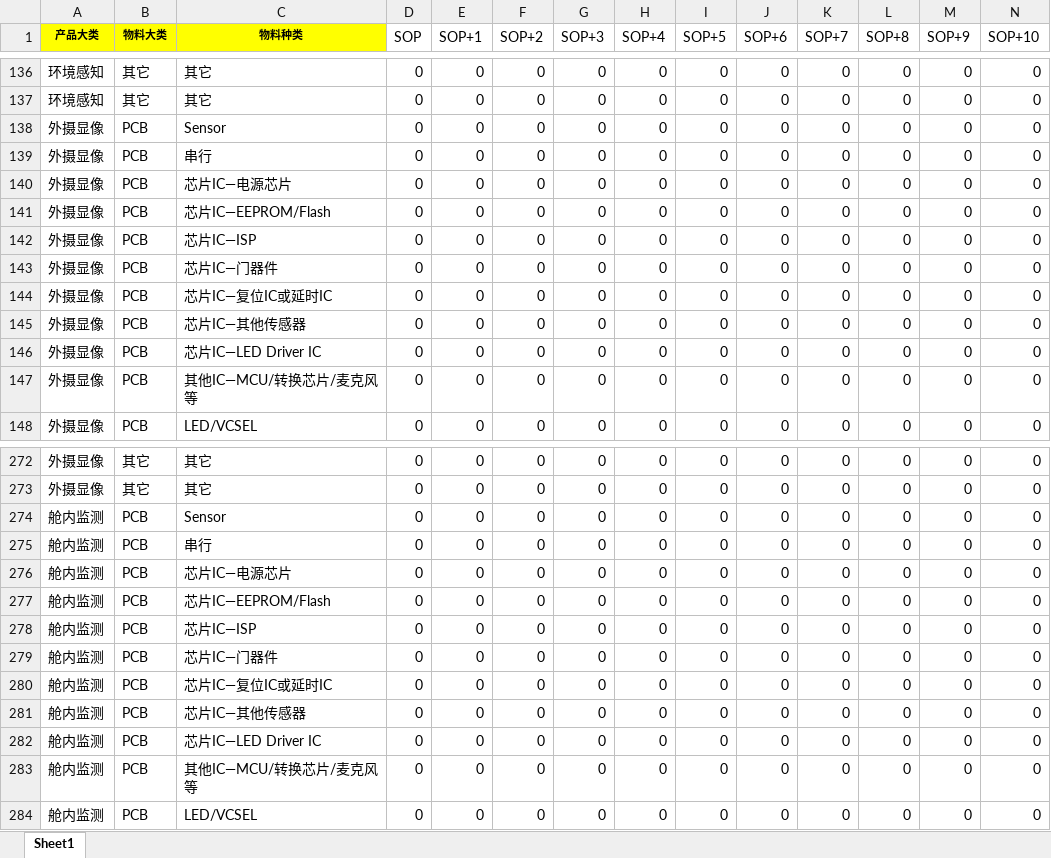
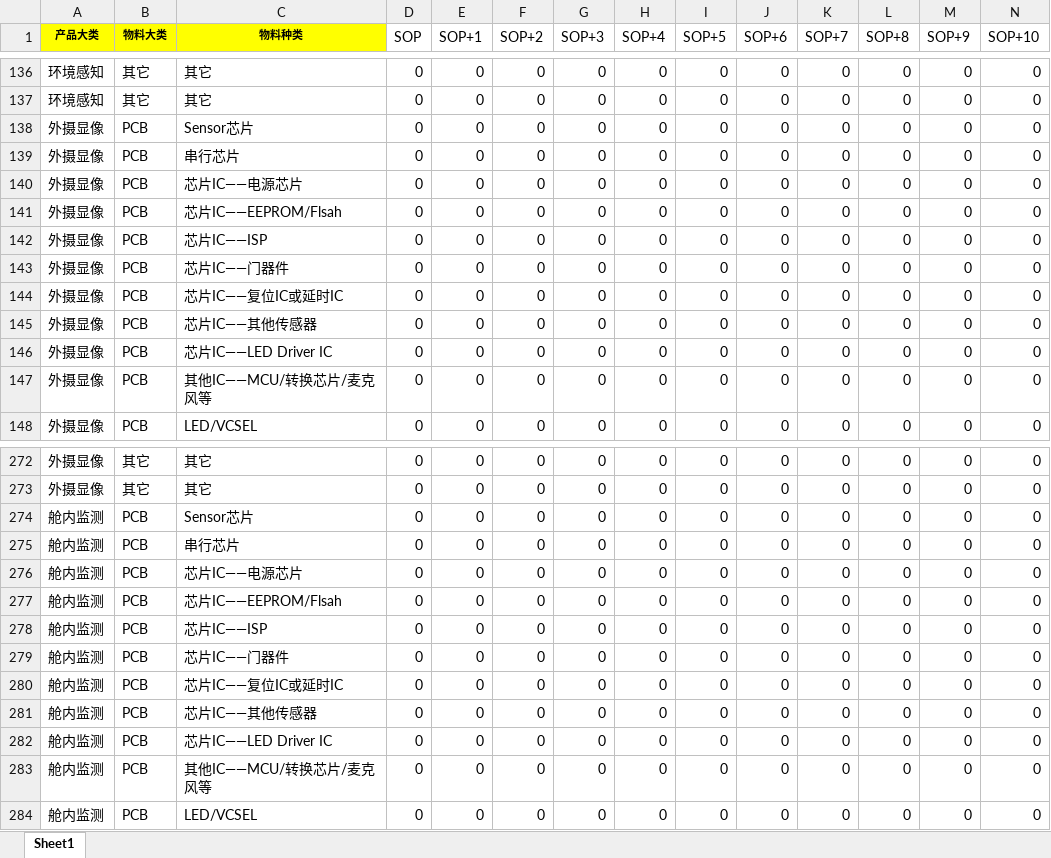
Before and after one commit to sunnysmartlead/finance_back, an Excel workbook: aspnet-core/src/Finance.Web.Host/wwwroot/Excel/损耗率模板.xlsx, sheet Sheet1, drawn as a sheet; only a part is shown, gaps mark what is left out; values as stored, in another font and other column widths than the file's, no borders; the diff covers the shown part only; the diff names each change by its address in the sheet, - before the commit and + after, or states it on an @@ line.

```diff
--- a/aspnet-core/src/Finance.Web.Host/wwwroot/Excel/损耗率模板.xlsx (sheet Sheet1)
+++ b/aspnet-core/src/Finance.Web.Host/wwwroot/Excel/损耗率模板.xlsx (sheet Sheet1)
-C138 (物料种类): Sensor
+C138 (物料种类): Sensor芯片
-C139 (物料种类): 串行
+C139 (物料种类): 串行芯片
-C140 (物料种类): 芯片IC—电源芯片
+C140 (物料种类): 芯片IC——电源芯片
-C141 (物料种类): 芯片IC—EEPROM/Flash
+C141 (物料种类): 芯片IC——EEPROM/Flsah
-C142 (物料种类): 芯片IC—ISP
+C142 (物料种类): 芯片IC——ISP
-C143 (物料种类): 芯片IC—门器件
+C143 (物料种类): 芯片IC——门器件
-C144 (物料种类): 芯片IC—复位IC或延时IC
+C144 (物料种类): 芯片IC——复位IC或延时IC
-C145 (物料种类): 芯片IC—其他传感器
+C145 (物料种类): 芯片IC——其他传感器
-C146 (物料种类): 芯片IC—LED Driver IC
+C146 (物料种类): 芯片IC——LED Driver IC
-C147 (物料种类): 其他IC—MCU/转换芯片/麦克风等
+C147 (物料种类): 其他IC——MCU/转换芯片/麦克风等
-C274 (物料种类): Sensor
+C274 (物料种类): Sensor芯片
-C275 (物料种类): 串行
+C275 (物料种类): 串行芯片
-C276 (物料种类): 芯片IC—电源芯片
+C276 (物料种类): 芯片IC——电源芯片
-C277 (物料种类): 芯片IC—EEPROM/Flash
+C277 (物料种类): 芯片IC——EEPROM/Flsah
-C278 (物料种类): 芯片IC—ISP
+C278 (物料种类): 芯片IC——ISP
-C279 (物料种类): 芯片IC—门器件
+C279 (物料种类): 芯片IC——门器件
-C280 (物料种类): 芯片IC—复位IC或延时IC
+C280 (物料种类): 芯片IC——复位IC或延时IC
-C281 (物料种类): 芯片IC—其他传感器
+C281 (物料种类): 芯片IC——其他传感器
-C282 (物料种类): 芯片IC—LED Driver IC
+C282 (物料种类): 芯片IC——LED Driver IC
-C283 (物料种类): 其他IC—MCU/转换芯片/麦克风等
+C283 (物料种类): 其他IC——MCU/转换芯片/麦克风等
```
Also changed, not shown: 3 added rows, 3 removed rows and 40 edited cells elsewhere in this sheet, 2 other files.
